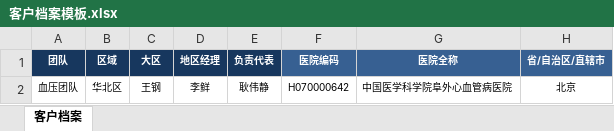
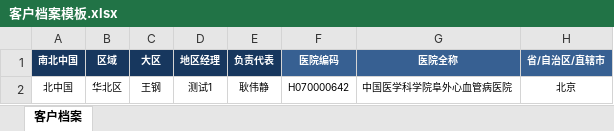
Before and after one commit to ccpic/SalesExpense_old, an Excel workbook: SalesExpense/static/media/客户档案模板.xlsx, sheet 客户档案, drawn as a sheet; only a part is shown; values as stored, in another font and other column widths than the file's, no borders; the diff names each change by its address in the sheet, - before the commit and + after, or states it on an @@ line.

```diff
--- a/SalesExpense/static/media/客户档案模板.xlsx (sheet 客户档案)
+++ b/SalesExpense/static/media/客户档案模板.xlsx (sheet 客户档案)
-A1: 团队
+A1: 南北中国
-A2 (南北中国): 血压团队
+A2 (南北中国): 北中国
-D2 (地区经理): 李鲜
+D2 (地区经理): 测试1
```
Also changed, not shown: 3 other files.
